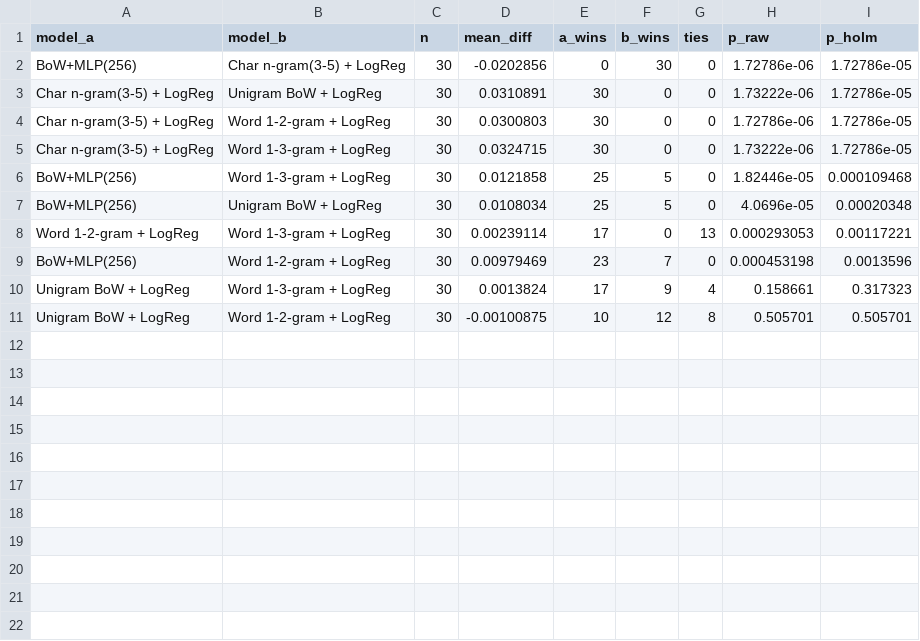
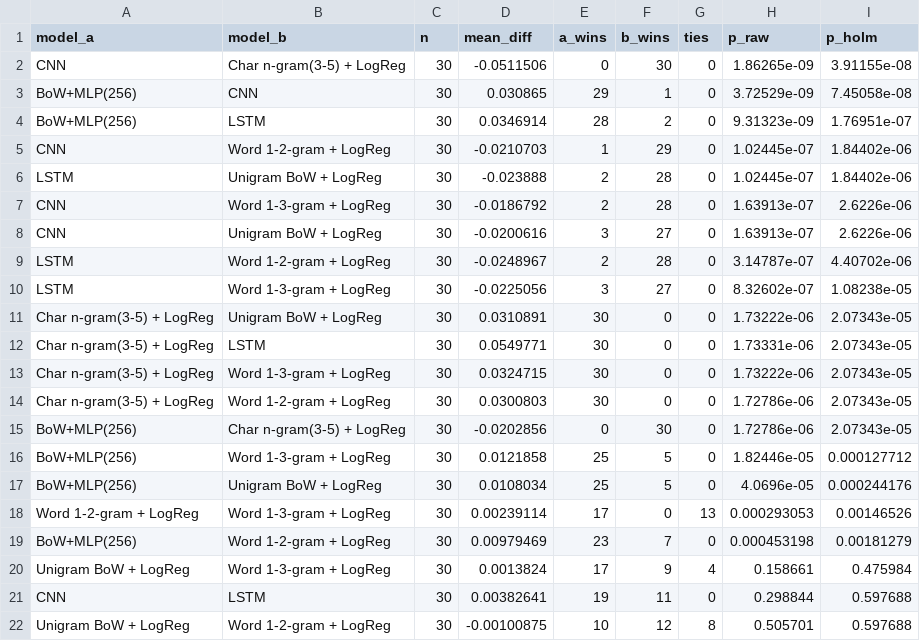
Before and after one commit to beskvladimir-create/cpi-coding-repro, a CSV file: results/significance_pairwise.csv, drawn as a sheet.

Commit message:
Add cost benchmark; run significance tests with CNN and LSTM included
Measure what "inexpensive" means instead of asserting it. src/cost_benchmark.py
records training time, inference throughput with feature extraction included,
serialized size, parameter count and peak heap allocation for every
confirmation model, over all 30 (category, seed) cells of the existing matched
protocol, single-threaded, with the measured environment written alongside.

Both model families are warmed up once before any timing is taken: the first
call into a deep-learning framework in a process paid 4.4 s against a 0.29 s
median for the same architecture, which alone inflated the CNN's mean training
time by half. After the warm-up its standard deviation falls from 0.749 to
0.023.

The headline result is that the most accurate model is not the cheapest. The
character n-gram logistic regression is the slowest of the seven at inference,
57,300 items/s against 300,000 for unigram bag-of-words, because on short
strings the cost is dominated by feature extraction rather than classification.

PyTorch is now installed, so the CNN and LSTM take part in the significance
tests and the per-category tables instead of being reported as skipped.

Also: commit the per-cell audit outputs, so that every win, loss and tie count
quoted in the paper can be checked from the shipped directory without
re-running; regenerate results and figures with both deep models present.

```diff
--- a/results/significance_pairwise.csv
+++ b/results/significance_pairwise.csv
@@ -1,11 +1,22 @@
 model_a,model_b,n,mean_diff,a_wins,b_wins,ties,p_raw,p_holm
-BoW+MLP(256),Char n-gram(3-5) + LogReg,30,-0.0202856,0,30,0,1.72786e-06,1.72786e-05
-Char n-gram(3-5) + LogReg,Unigram BoW + LogReg,30,0.0310891,30,0,0,1.73222e-06,1.72786e-05
-Char n-gram(3-5) + LogReg,Word 1-2-gram + LogReg,30,0.0300803,30,0,0,1.72786e-06,1.72786e-05
-Char n-gram(3-5) + LogReg,Word 1-3-gram + LogReg,30,0.0324715,30,0,0,1.73222e-06,1.72786e-05
-BoW+MLP(256),Word 1-3-gram + LogReg,30,0.0121858,25,5,0,1.82446e-05,0.000109468
-BoW+MLP(256),Unigram BoW + LogReg,30,0.0108034,25,5,0,4.0696e-05,0.00020348
-Word 1-2-gram + LogReg,Word 1-3-gram + LogReg,30,0.00239114,17,0,13,0.000293053,0.00117221
-BoW+MLP(256),Word 1-2-gram + LogReg,30,0.00979469,23,7,0,0.000453198,0.0013596
-Unigram BoW + LogReg,Word 1-3-gram + LogReg,30,0.0013824,17,9,4,0.158661,0.317323
-Unigram BoW + LogReg,Word 1-2-gram + LogReg,30,-0.00100875,10,12,8,0.505701,0.505701
+CNN,Char n-gram(3-5) + LogReg,30,-0.0511506,0,30,0,1.86265e-09,3.91155e-08
+BoW+MLP(256),CNN,30,0.030865,29,1,0,3.72529e-09,7.45058e-08
+BoW+MLP(256),LSTM,30,0.0346914,28,2,0,9.31323e-09,1.76951e-07
+CNN,Word 1-2-gram + LogReg,30,-0.0210703,1,29,0,1.02445e-07,1.84402e-06
+LSTM,Unigram BoW + LogReg,30,-0.023888,2,28,0,1.02445e-07,1.84402e-06
+CNN,Word 1-3-gram + LogReg,30,-0.0186792,2,28,0,1.63913e-07,2.6226e-06
+CNN,Unigram BoW + LogReg,30,-0.0200616,3,27,0,1.63913e-07,2.6226e-06
+LSTM,Word 1-2-gram + LogReg,30,-0.0248967,2,28,0,3.14787e-07,4.40702e-06
+LSTM,Word 1-3-gram + LogReg,30,-0.0225056,3,27,0,8.32602e-07,1.08238e-05
+Char n-gram(3-5) + LogReg,Unigram BoW + LogReg,30,0.0310891,30,0,0,1.73222e-06,2.07343e-05
+Char n-gram(3-5) + LogReg,LSTM,30,0.0549771,30,0,0,1.73331e-06,2.07343e-05
+Char n-gram(3-5) + LogReg,Word 1-3-gram + LogReg,30,0.0324715,30,0,0,1.73222e-06,2.07343e-05
+Char n-gram(3-5) + LogReg,Word 1-2-gram + LogReg,30,0.0300803,30,0,0,1.72786e-06,2.07343e-05
+BoW+MLP(256),Char n-gram(3-5) + LogReg,30,-0.0202856,0,30,0,1.72786e-06,2.07343e-05
+BoW+MLP(256),Word 1-3-gram + LogReg,30,0.0121858,25,5,0,1.82446e-05,0.000127712
+BoW+MLP(256),Unigram BoW + LogReg,30,0.0108034,25,5,0,4.0696e-05,0.000244176
+Word 1-2-gram + LogReg,Word 1-3-gram + LogReg,30,0.00239114,17,0,13,0.000293053,0.00146526
+BoW+MLP(256),Word 1-2-gram + LogReg,30,0.00979469,23,7,0,0.000453198,0.00181279
+Unigram BoW + LogReg,Word 1-3-gram + LogReg,30,0.0013824,17,9,4,0.158661,0.475984
+CNN,LSTM,30,0.00382641,19,11,0,0.298844,0.597688
+Unigram BoW + LogReg,Word 1-2-gram + LogReg,30,-0.00100875,10,12,8,0.505701,0.597688
```
Also changed, not shown: results/confirm_metrics.csv, results/significance_dispersion.csv, 15 other files.
